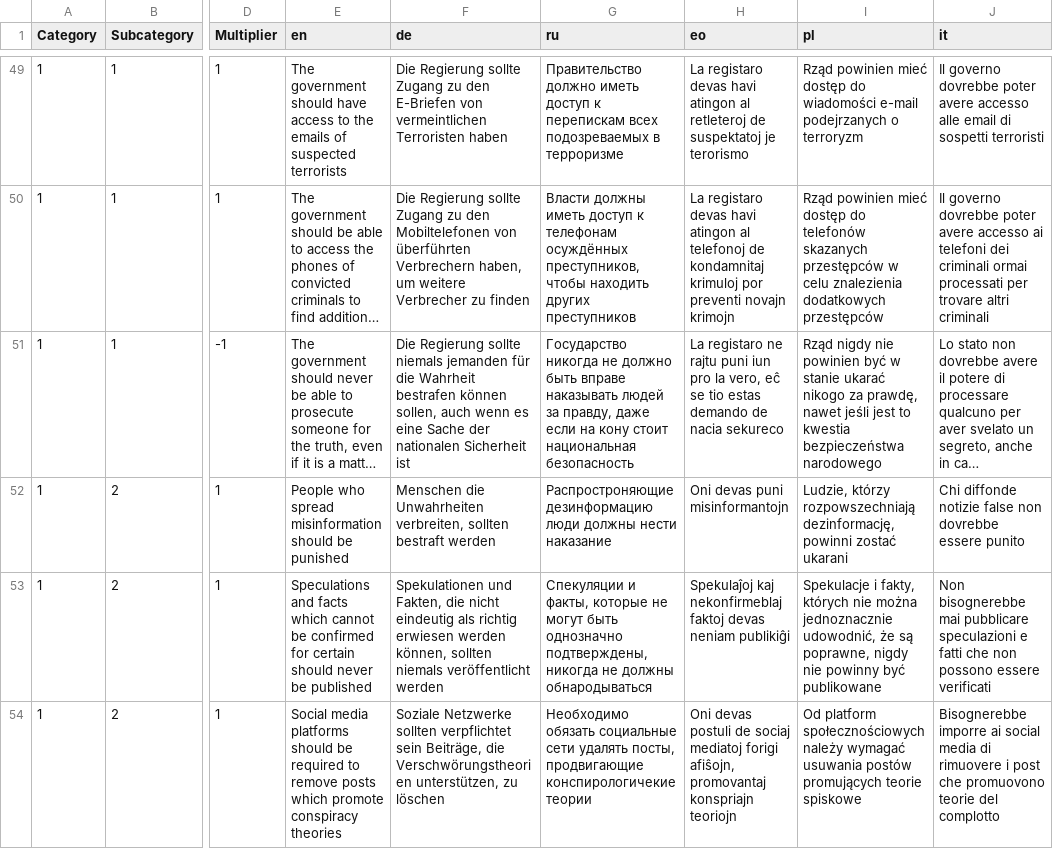
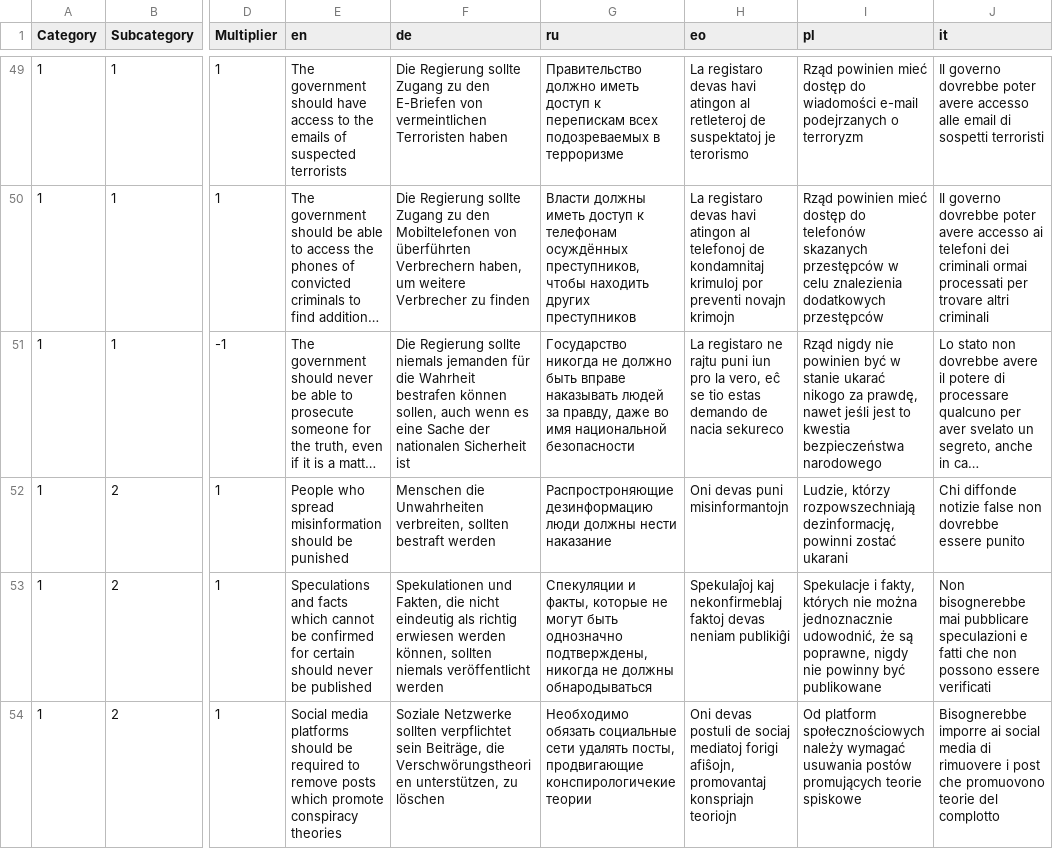
Before and after one commit to sixtriangles/sixtriangles.github.io, a CSV file: questions.csv, drawn as a sheet; only a part is shown, gaps mark what is left out; long unchanged cells end in …; the diff names each change by its address in the sheet, - before the commit and + after, or states it on an @@ line.

Commit message:
alter style

```diff
--- a/questions.csv
+++ b/questions.csv
-G51 (ru): …правду, даже если на кону стоит национальная безопасность
+G51 (ru): …правду, даже во имя национальной безопасности
```
